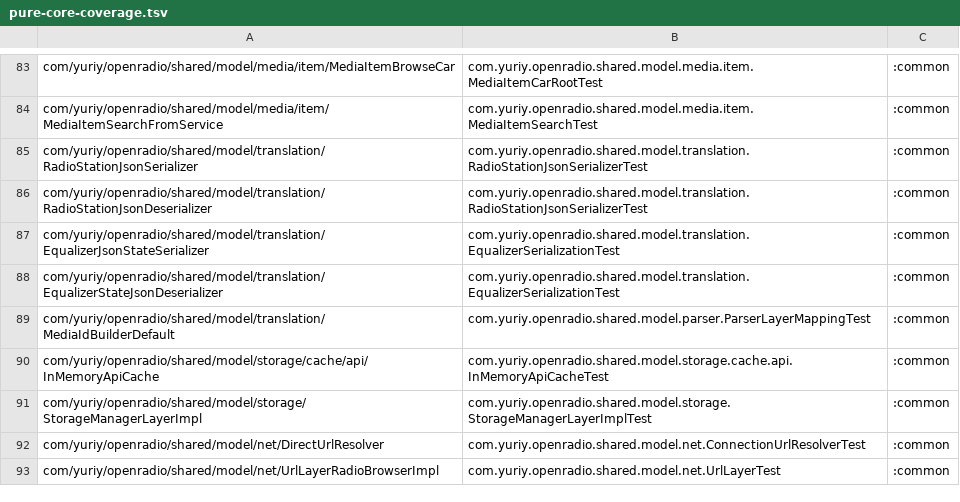
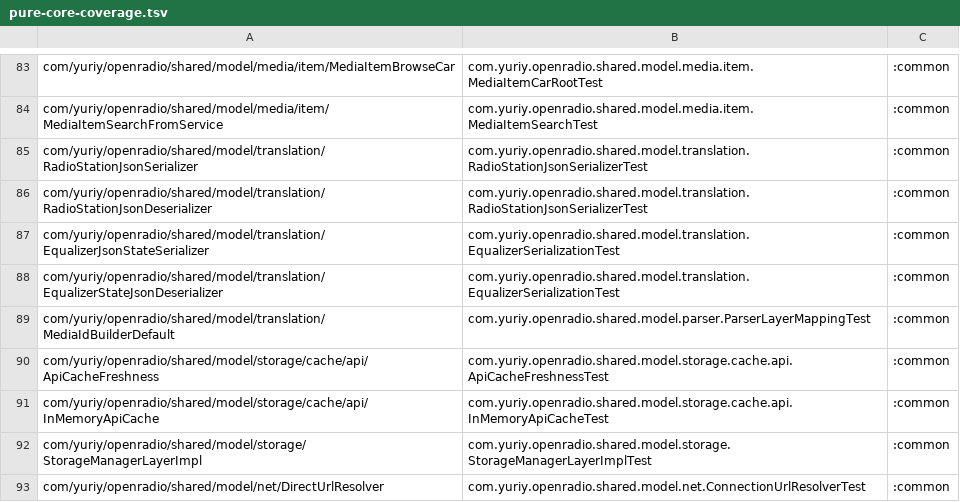
Before and after one commit to jcszymansk/freenetradio, a TSV file: gradle/pure-core-coverage.tsv, drawn as a sheet; only a part is shown, gaps mark what is left out; the shorter side is filled out with more unchanged rows.

```diff
--- a/gradle/pure-core-coverage.tsv
+++ b/gradle/pure-core-coverage.tsv
@@ -89,2 +89,3 @@ com/yuriy/openradio/shared/model/translation/EqualizerStateJsonDeserializer	com.
 com/yuriy/openradio/shared/model/translation/MediaIdBuilderDefault	com.yuriy.openradio.shared.model.parser.ParserLayerMappingTest	:common
+com/yuriy/openradio/shared/model/storage/cache/api/ApiCacheFreshness	com.yuriy.openradio.shared.model.storage.cache.api.ApiCacheFreshnessTest	:common
 com/yuriy/openradio/shared/model/storage/cache/api/InMemoryApiCache	com.yuriy.openradio.shared.model.storage.cache.api.InMemoryApiCacheTest	:common
```
Also changed, not shown: 6 other files.
